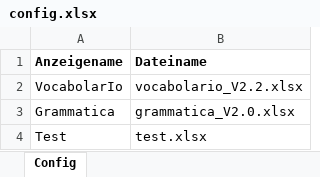
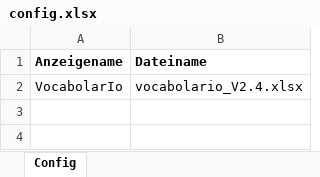
Before and after one commit to CB-OS1/vocabolario_test, an Excel workbook: config.xlsx, sheet Config, drawn as a sheet; values as stored, in another font and other column widths than the file's, no borders; the diff names each change by its address in the sheet, - before the commit and + after, or states it on an @@ line.

```diff
--- a/config.xlsx (sheet Config)
+++ b/config.xlsx (sheet Config)
-B2 (Dateiname): vocabolario_V2.2.xlsx
+B2 (Dateiname): vocabolario_V2.4.xlsx
-row 3: Grammatica | grammatica_V2.0.xlsx
-row 4: Test | test.xlsx
```
Also changed, not shown: 1 other file.
